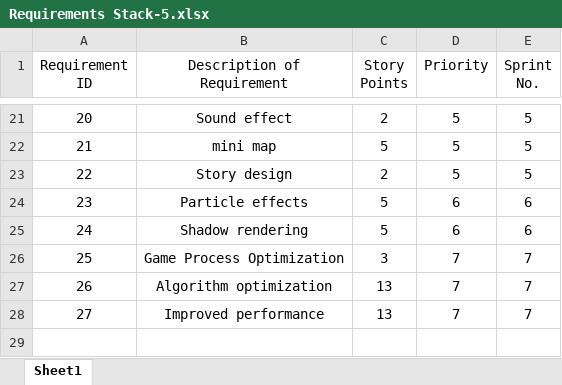
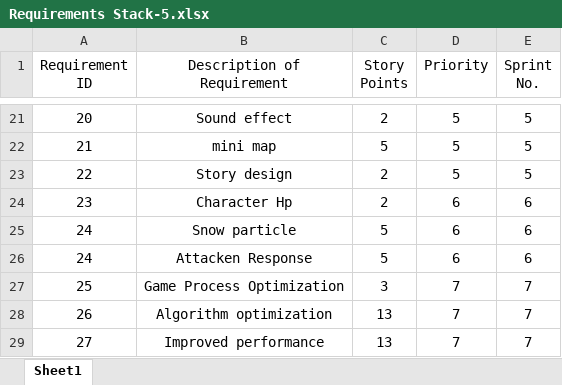
Before and after one commit to Eric1833/i-kun, an Excel workbook: Doc/Requirements Stack-5.xlsx, sheet Sheet1, drawn as a sheet; only a part is shown, gaps mark what is left out; values as stored, in another font and other column widths than the file's, no borders; addresses are those after the commit; the diff names each change by its address in the sheet, - before the commit and + after, or states it on an @@ line.

Commit message:
Sprint 5

```diff
--- a/Doc/Requirements Stack-5.xlsx (sheet Sheet1)
+++ b/Doc/Requirements Stack-5.xlsx (sheet Sheet1)
+row 24: 23 | Character Hp | 2 | 6 | 6
@@ column A (Requirement ID) renumbered in row 25 @@
-B25 (Description of Requirement): Particle effects
+B25 (Description of Requirement): Snow particle
-B26 (Description of Requirement): Shadow rendering
+B26 (Description of Requirement): Attacken Response
```
Also changed, not shown: 2 other files.
